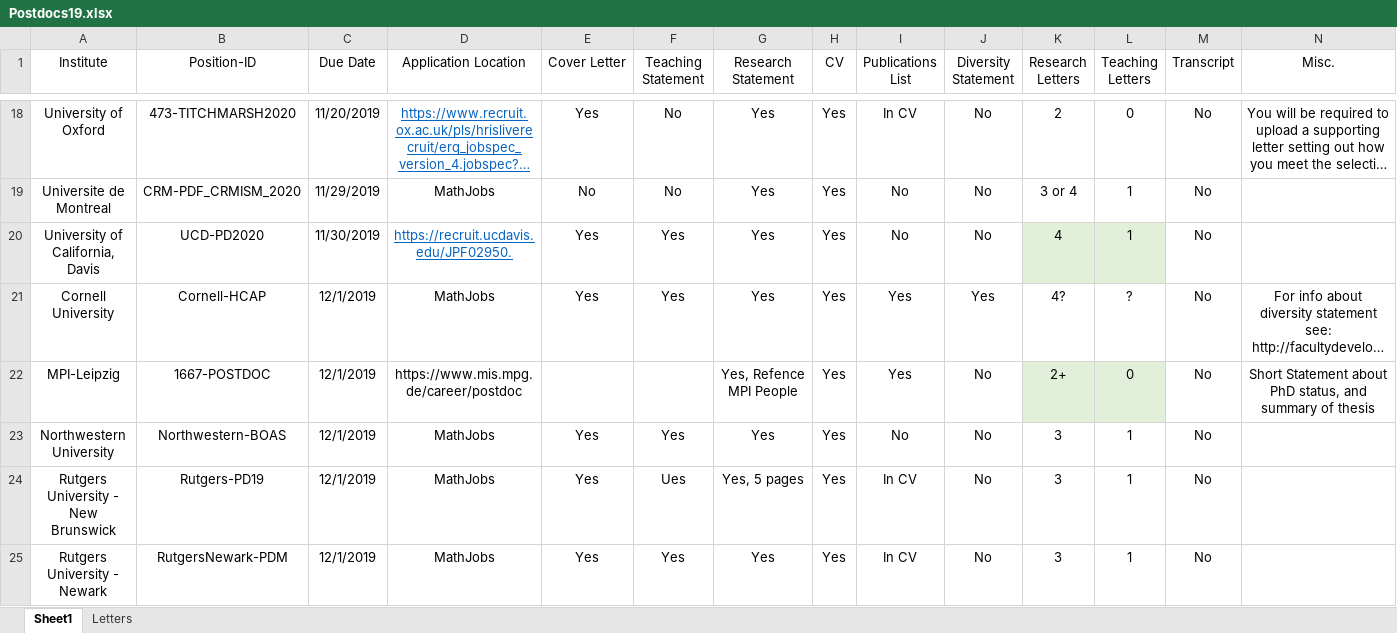
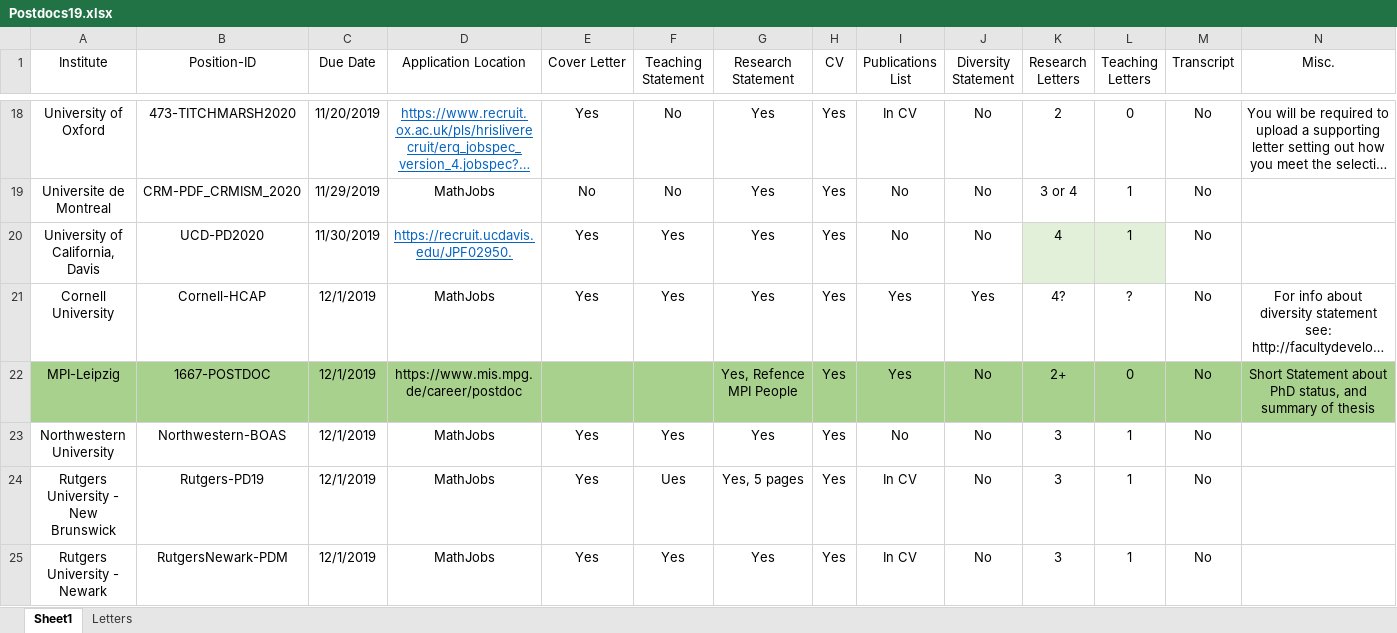
Before and after one commit to julietteBruce/Application-Materials, an Excel workbook: Postdocs19.xlsx, sheet Sheet1, drawn as a sheet; only a part is shown, gaps mark what is left out; long unchanged cells end in …; values as stored, in another font and other column widths than the file's, no borders; the diff names each change by its address in the sheet, - before the commit and + after, or states it on an @@ line.

```diff
--- a/Postdocs19.xlsx (sheet Sheet1)
+++ b/Postdocs19.xlsx (sheet Sheet1)
-A22:J22 fill: none
+A22:J22 fill: #A9D18E
-K22:L22 fill: #E2F0D9
+K22:L22 fill: #A9D18E
-M22:N22 fill: none
+M22:N22 fill: #A9D18E
```
Also changed, not shown: sheet Letters, 1 other file.
